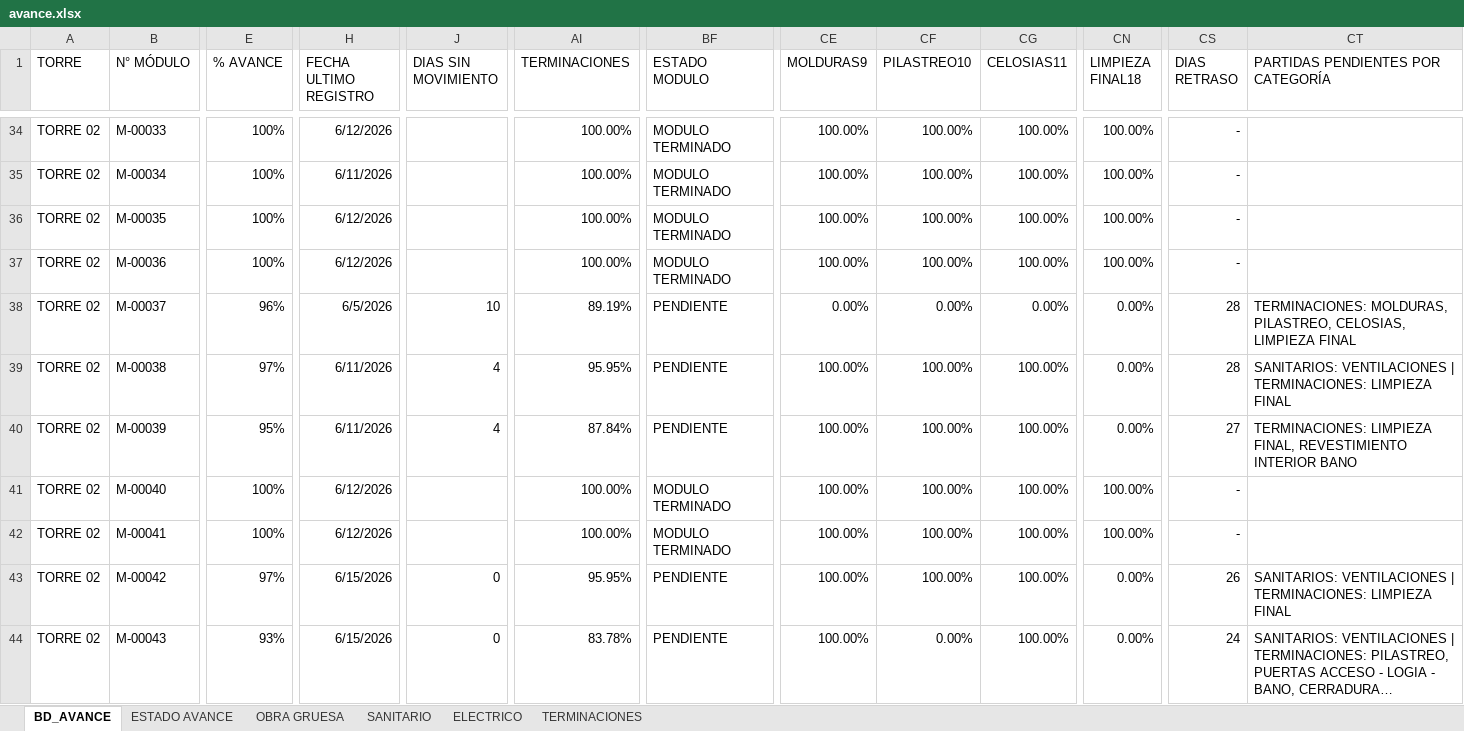
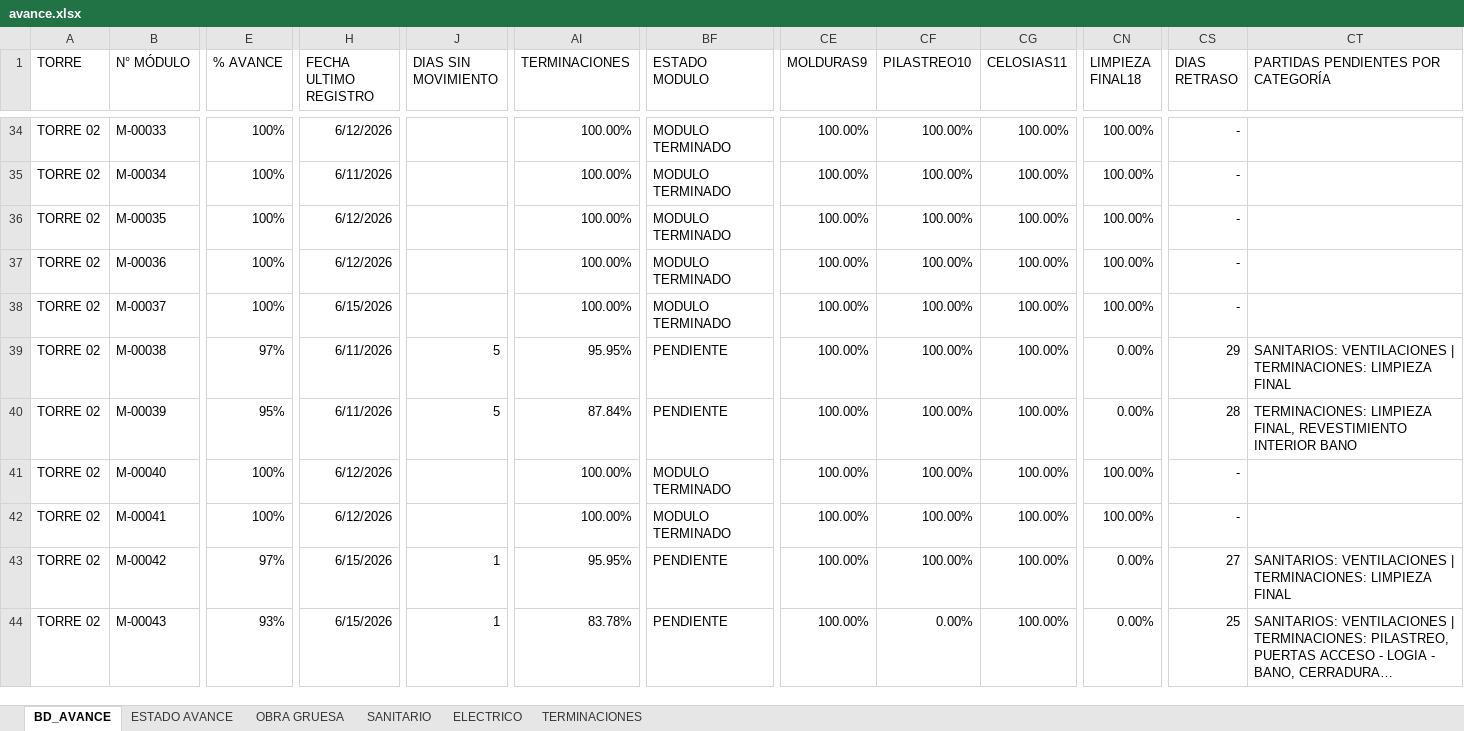
Before and after one commit to ArielPint/LA-CHACRA, an Excel workbook: data/avance.xlsx, sheet BD_AVANCE, drawn as a sheet; only a part is shown, gaps mark what is left out; long unchanged cells end in …; values as stored, in another font and other column widths than the file's, no borders; conditional formats and table styles not drawn; the diff covers the shown part only; the diff names each change by its address in the sheet, - before the commit and + after, or states it on an @@ line.

```diff
--- a/data/avance.xlsx (sheet BD_AVANCE)
+++ b/data/avance.xlsx (sheet BD_AVANCE)
-E38 (% AVANCE): 96%
+E38 (% AVANCE): 100%
-H38 (FECHA ULTIMO REGISTRO): 6/5/2026
+H38 (FECHA ULTIMO REGISTRO): 6/15/2026
-J38 (DIAS SIN MOVIMIENTO): 10
+J38 (DIAS SIN MOVIMIENTO): (empty)
-AI38 (TERMINACIONES): 89.19%
+AI38 (TERMINACIONES): 100.00%
-BF38 (ESTADO MODULO): PENDIENTE
+BF38 (ESTADO MODULO): MODULO TERMINADO
-CE38 (MOLDURAS9): 0.00%
+CE38 (MOLDURAS9): 100.00%
-CF38 (PILASTREO10): 0.00%
+CF38 (PILASTREO10): 100.00%
-CG38 (CELOSIAS11): 0.00%
+CG38 (CELOSIAS11): 100.00%
-CN38 (LIMPIEZA FINAL18): 0.00%
+CN38 (LIMPIEZA FINAL18): 100.00%
-CS38 (DIAS RETRASO): 28
+CS38 (DIAS RETRASO): -
-CT38: TERMINACIONES: MOLDURAS, PILASTREO, CELOSIAS, LIMPIEZA FINAL
+CT38: (empty)
-J39:J40 (DIAS SIN MOVIMIENTO): 4
+J39:J40 (DIAS SIN MOVIMIENTO): 5
-CS39 (DIAS RETRASO): 28
+CS39 (DIAS RETRASO): 29
-CS40 (DIAS RETRASO): 27
+CS40 (DIAS RETRASO): 28
-J43:J44 (DIAS SIN MOVIMIENTO): 0
+J43:J44 (DIAS SIN MOVIMIENTO): 1
-CS43 (DIAS RETRASO): 26
+CS43 (DIAS RETRASO): 27
-CS44 (DIAS RETRASO): 24
+CS44 (DIAS RETRASO): 25
```
Also changed, not shown: 922 edited cells elsewhere in this sheet, sheet ELECTRICO, sheet SANITARIO, hidden cells, 1 other file.
